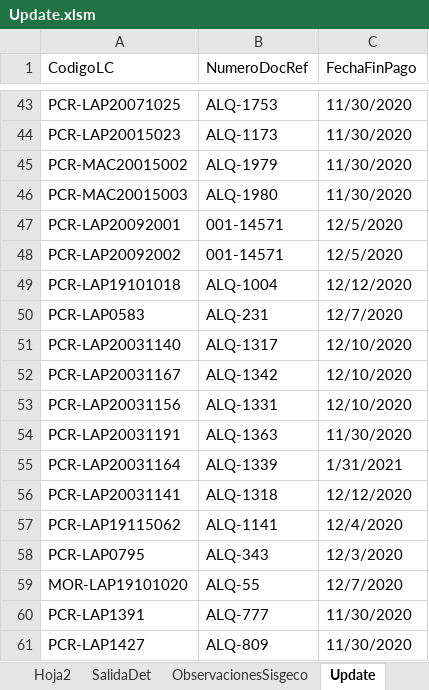
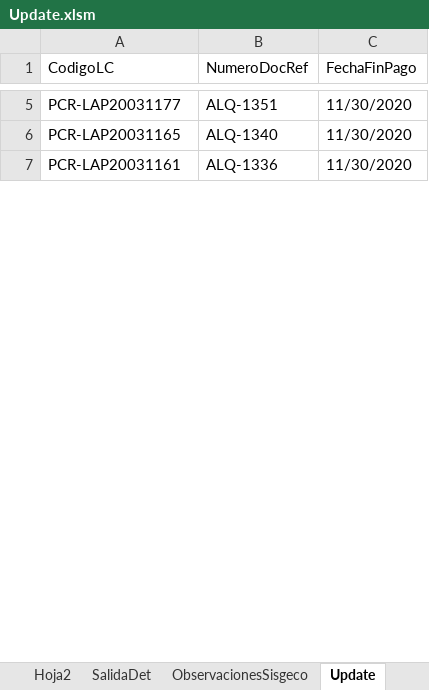
Before and after one commit to 22CEAS/SistemaInventarioPCR, an Excel workbook: SGA_PCR/CargaMasiva/Update.xlsm, sheet Update, drawn as a sheet; only a part is shown, gaps mark what is left out; values as stored, in another font and other column widths than the file's, no cell formats; charts and pictures not drawn; removed rows and columns are numbered as before the commit, all else as after; the diff covers the shown part only; the diff names each change by its address in the sheet, - before the commit and + after, or states it on an @@ line.

```diff
--- a/SGA_PCR/CargaMasiva/Update.xlsm (sheet Update)
+++ b/SGA_PCR/CargaMasiva/Update.xlsm (sheet Update)
-A5 (CodigoLC): PCR-LAP20071025
+A5 (CodigoLC): PCR-LAP20031177
-B5 (NumeroDocRef): ALQ-1753
+B5 (NumeroDocRef): ALQ-1351
-A6 (CodigoLC): PCR-LAP20015023
+A6 (CodigoLC): PCR-LAP20031165
-B6 (NumeroDocRef): ALQ-1173
+B6 (NumeroDocRef): ALQ-1340
-row 45: PCR-MAC20015002 | ALQ-1979 | 11/30/2020
-row 46: PCR-MAC20015003 | ALQ-1980 | 11/30/2020
-row 47: PCR-LAP20092001 | 001-14571 | 12/5/2020
-row 48: PCR-LAP20092002 | 001-14571 | 12/5/2020
-row 49: PCR-LAP19101018 | ALQ-1004 | 12/12/2020
-row 50: PCR-LAP0583 | ALQ-231 | 12/7/2020
-row 51: PCR-LAP20031140 | ALQ-1317 | 12/10/2020
-row 52: PCR-LAP20031167 | ALQ-1342 | 12/10/2020
-row 53: PCR-LAP20031156 | ALQ-1331 | 12/10/2020
-A7 (CodigoLC): PCR-LAP20031191
+A7 (CodigoLC): PCR-LAP20031161
-B7 (NumeroDocRef): ALQ-1363
+B7 (NumeroDocRef): ALQ-1336
-row 55: PCR-LAP20031164 | ALQ-1339 | 1/31/2021
-row 56: PCR-LAP20031141 | ALQ-1318 | 12/12/2020
-row 57: PCR-LAP19115062 | ALQ-1141 | 12/4/2020
-row 58: PCR-LAP0795 | ALQ-343 | 12/3/2020
-row 59: MOR-LAP19101020 | ALQ-55 | 12/7/2020
-row 60: PCR-LAP1391 | ALQ-777 | 11/30/2020
-row 61: PCR-LAP1427 | ALQ-809 | 11/30/2020
```
Also changed, not shown: 100 removed rows and 16 edited cells elsewhere in this sheet, cell formats, charts or pictures, 2 other files.
